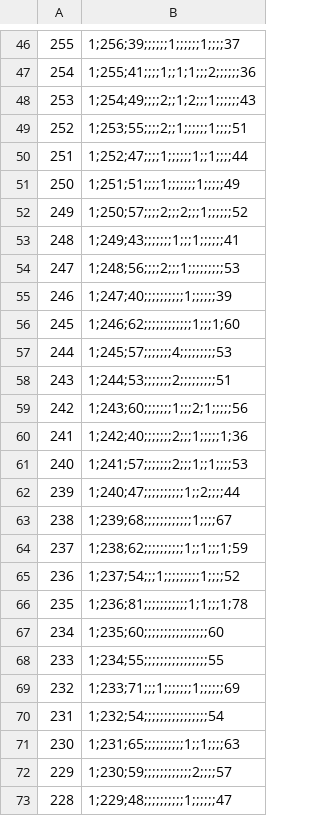
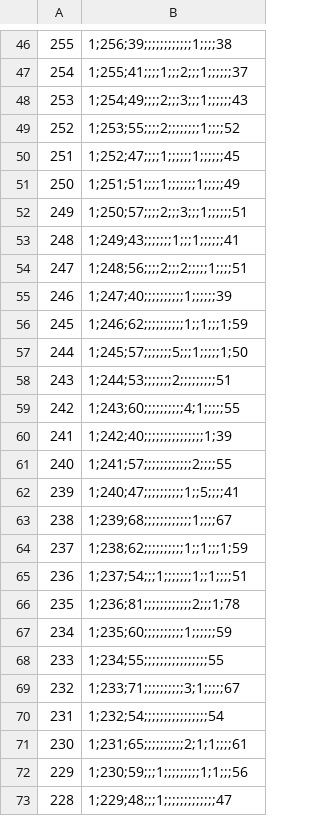
Before and after one commit to T3DDYM3U/simulasi-smp, a CSV file: DataPrestasiAkademik.csv, drawn as a sheet; only a part is shown, gaps mark what is left out; the diff covers the shown part only.

```diff
--- a/DataPrestasiAkademik.csv
+++ b/DataPrestasiAkademik.csv
@@ -46,28 +46,28 @@
-255,1;256;39;;;;;;1;;;;;;1;;;;37
-254,1;255;41;;;;1;;1;1;;;2;;;;;;36
-253,1;254;49;;;;2;;1;2;;;1;;;;;;43
-252,1;253;55;;;;2;;1;;;;;;1;;;;51
-251,1;252;47;;;;1;;;;;;1;;1;;;;44
+255,1;256;39;;;;;;;;;;;;1;;;;38
+254,1;255;41;;;;1;;;2;;;1;;;;;;37
+253,1;254;49;;;;2;;;3;;;1;;;;;;43
+252,1;253;55;;;;2;;;;;;;;1;;;;52
+251,1;252;47;;;;1;;;;;;1;;;;;;45
 250,1;251;51;;;;1;;;;;;;1;;;;;49
-249,1;250;57;;;;2;;;2;;;1;;;;;;52
+249,1;250;57;;;;2;;;3;;;1;;;;;;51
 248,1;249;43;;;;;;;1;;;1;;;;;;41
-247,1;248;56;;;;2;;;1;;;;;;;;;53
+247,1;248;56;;;;2;;;2;;;;;1;;;;51
 246,1;247;40;;;;;;;;;;1;;;;;;39
-245,1;246;62;;;;;;;;;;;;1;;;1;60
-244,1;245;57;;;;;;;4;;;;;;;;;53
+245,1;246;62;;;;;;;;;;1;;1;;;1;59
+244,1;245;57;;;;;;;5;;;1;;;;;1;50
 243,1;244;53;;;;;;;2;;;;;;;;;51
-242,1;243;60;;;;;;;1;;;2;1;;;;;56
-241,1;242;40;;;;;;;2;;;1;;;;;1;36
-240,1;241;57;;;;;;;2;;;1;;1;;;;53
-239,1;240;47;;;;;;;;;;1;;2;;;;44
+242,1;243;60;;;;;;;;;;4;1;;;;;55
+241,1;242;40;;;;;;;;;;;;;;;1;39
+240,1;241;57;;;;;;;;;;;;2;;;;55
+239,1;240;47;;;;;;;;;;1;;5;;;;41
 238,1;239;68;;;;;;;;;;;;1;;;;67
 237,1;238;62;;;;;;;;;;1;;1;;;1;59
-236,1;237;54;;;1;;;;;;;;;1;;;;52
-235,1;236;81;;;;;;;;;;;1;1;;;1;78
-234,1;235;60;;;;;;;;;;;;;;;;60
+236,1;237;54;;;1;;;;;;;1;;1;;;;51
+235,1;236;81;;;;;;;;;;;;2;;;1;78
+234,1;235;60;;;;;;;;;;1;;;;;;59
 233,1;234;55;;;;;;;;;;;;;;;;55
-232,1;233;71;;;1;;;;;;;1;;;;;;69
+232,1;233;71;;;;;;;;;;3;1;;;;;67
 231,1;232;54;;;;;;;;;;;;;;;;54
-230,1;231;65;;;;;;;;;;1;;1;;;;63
-229,1;230;59;;;;;;;;;;;;2;;;;57
-228,1;229;48;;;;;;;;;;1;;;;;;47
+230,1;231;65;;;;;;;;;;2;1;1;;;;61
+229,1;230;59;;;1;;;;;;;;;1;1;;;56
+228,1;229;48;;;1;;;;;;;;;;;;;47
```
Also changed, not shown: 34 edited cells elsewhere in this file.
